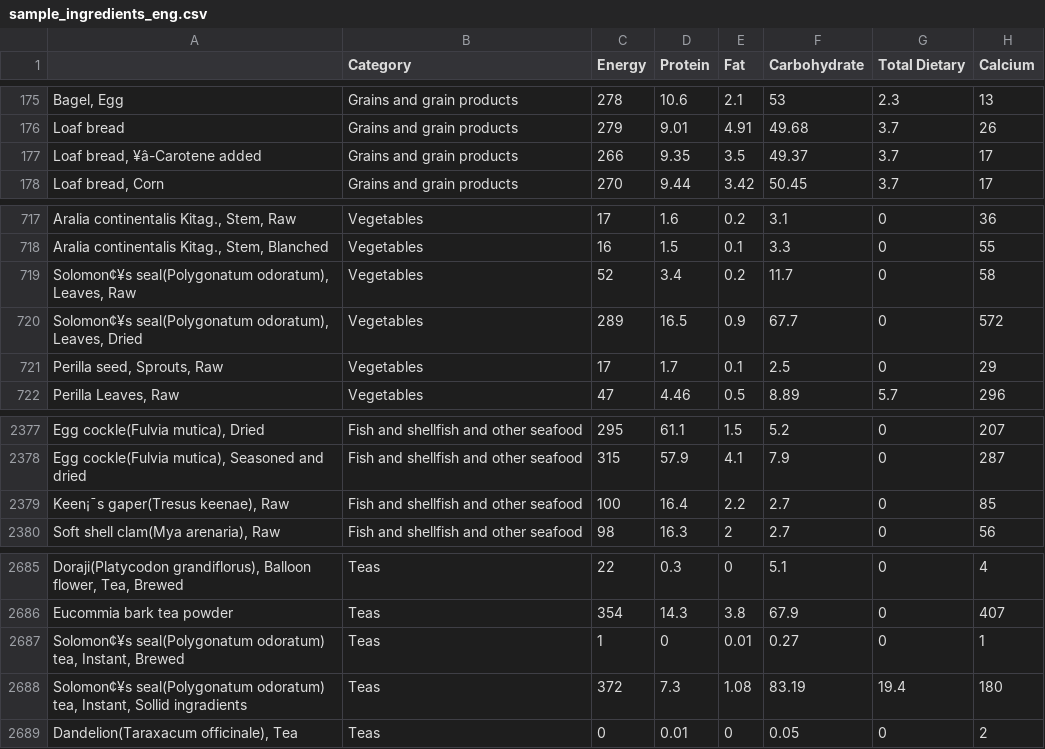
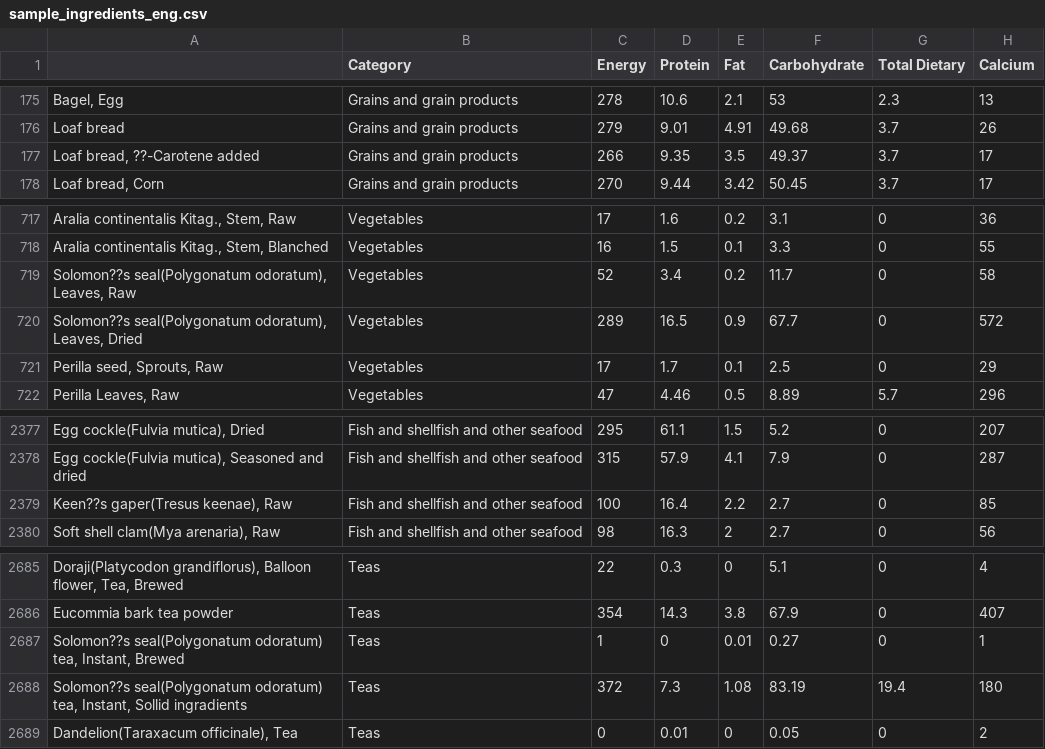
Before and after one commit to betul11/gadiet, a CSV file: src/sample/database/sample_ingredients_eng.csv, drawn as a sheet; only a part is shown, gaps mark what is left out; the diff names each change by its address in the sheet, - before the commit and + after, or states it on an @@ line.

```diff
--- a/src/sample/database/sample_ingredients_eng.csv
+++ b/src/sample/database/sample_ingredients_eng.csv
-A177: Loaf bread, ¥â-Carotene added
+A177: Loaf bread, ??-Carotene added
-A719: Solomon¢¥s seal(Polygonatum odoratum),…
+A719: Solomon??s seal(Polygonatum odoratum),…
-A720: Solomon¢¥s seal(Polygonatum odoratum),…
+A720: Solomon??s seal(Polygonatum odoratum),…
-A2379: Keen¡¯s gaper(Tresus keenae), Raw
+A2379: Keen??s gaper(Tresus keenae), Raw
-A2687: Solomon¢¥s seal(Polygonatum odoratum)…
+A2687: Solomon??s seal(Polygonatum odoratum)…
-A2688: Solomon¢¥s seal(Polygonatum odoratum)…
+A2688: Solomon??s seal(Polygonatum odoratum)…
```
Also changed, not shown: 3 other files.
